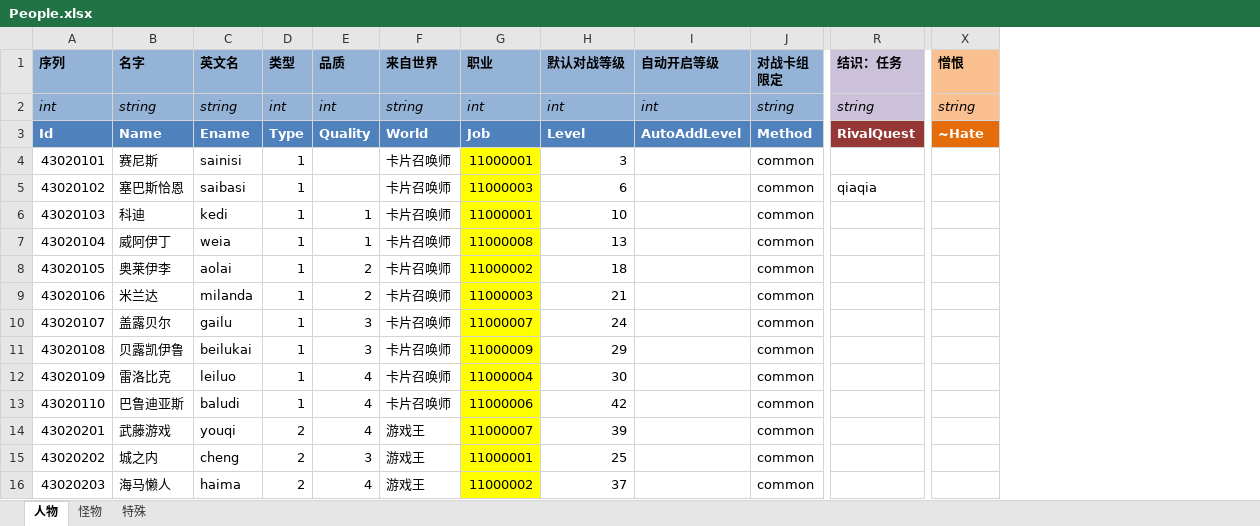
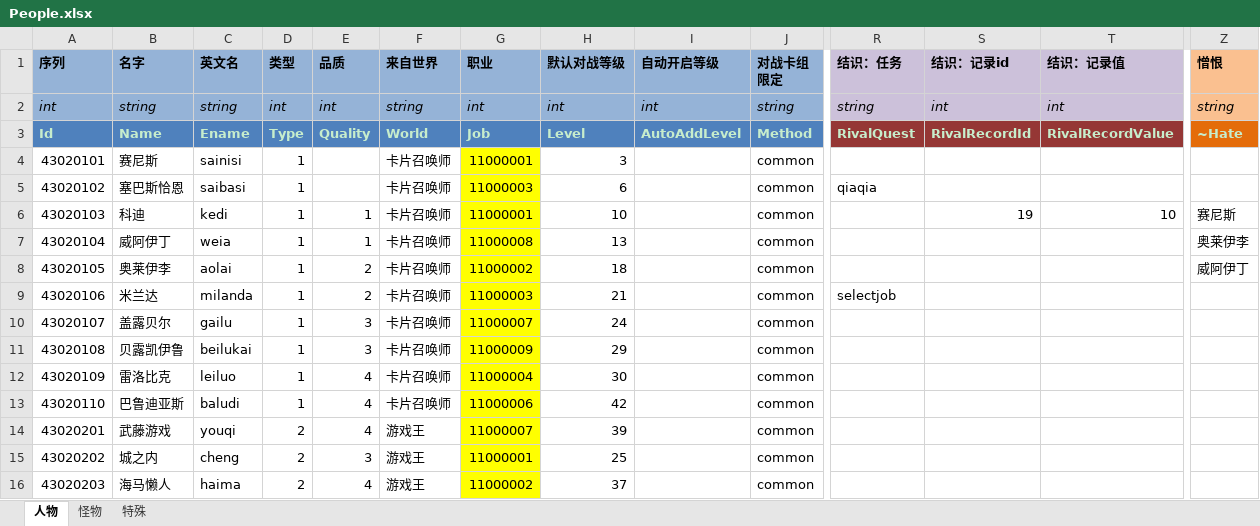
Before and after one commit to realeternia/TOMClassic, an Excel workbook: ConfigData/Xlsx/People.xlsx, sheet 人物, drawn as a sheet; only a part is shown, gaps mark what is left out; values as stored, in another font and other column widths than the file's, no borders; conditional formats and table styles not drawn; addresses are those after the commit; the diff covers the shown part only; the diff names each change by its address in the sheet, - before the commit and + after, or states it on an @@ line.

Commit message:
support record type for people rival condition

```diff
--- a/ConfigData/Xlsx/People.xlsx (sheet 人物)
+++ b/ConfigData/Xlsx/People.xlsx (sheet 人物)
+column S (结识：记录id), rows 2-6: int | RivalRecordId |  |  | 19
+column T (结识：记录值), rows 2-6: int | RivalRecordValue |  |  | 10
-A3:R3 text colour: #FFFFFF
+A3:R3 text colour: #C7EDCC
-Z3 text colour: #FFFFFF
+Z3 text colour: #C7EDCC
-Z6 (憎恨): (empty)
+Z6 (憎恨): 赛尼斯
-Z7 (憎恨): (empty)
+Z7 (憎恨): 奥莱伊李
-Z8 (憎恨): (empty)
+Z8 (憎恨): 威阿伊丁
-R9 (结识：任务): (empty)
+R9 (结识：任务): selectjob
```
Also changed, not shown: cell formats elsewhere in this sheet, sheet 特殊, sheet 怪物, 3 other files.
